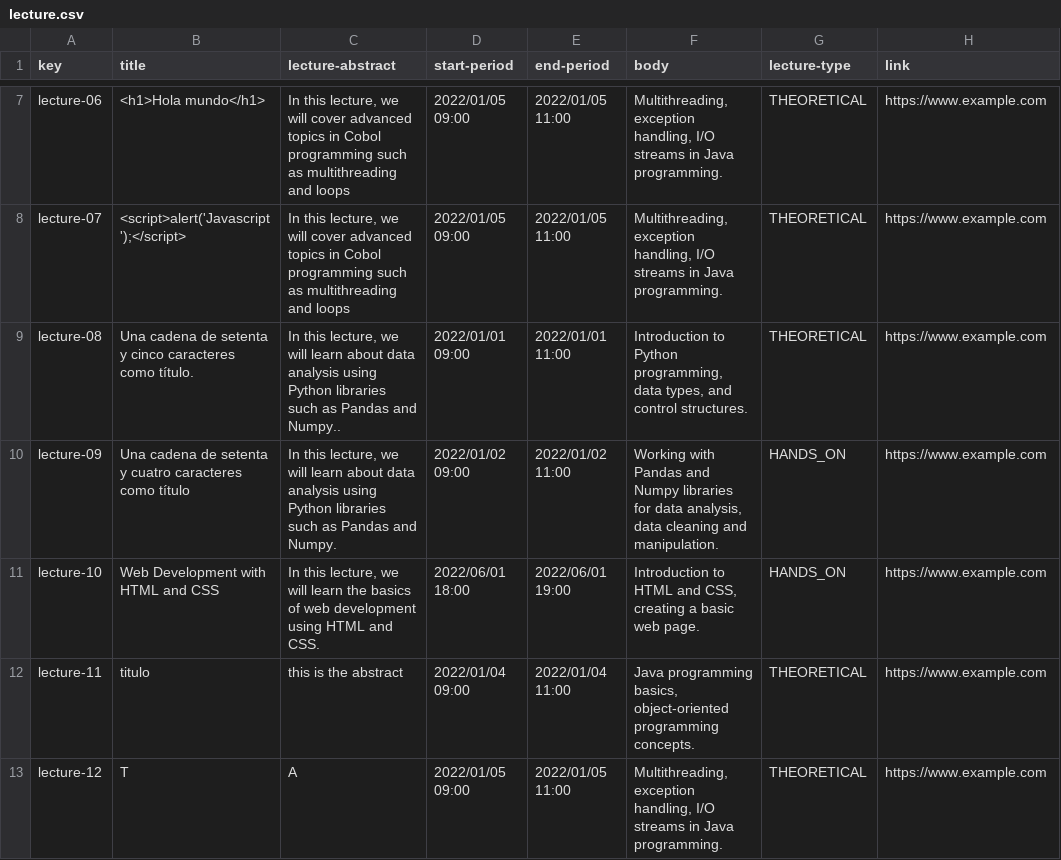
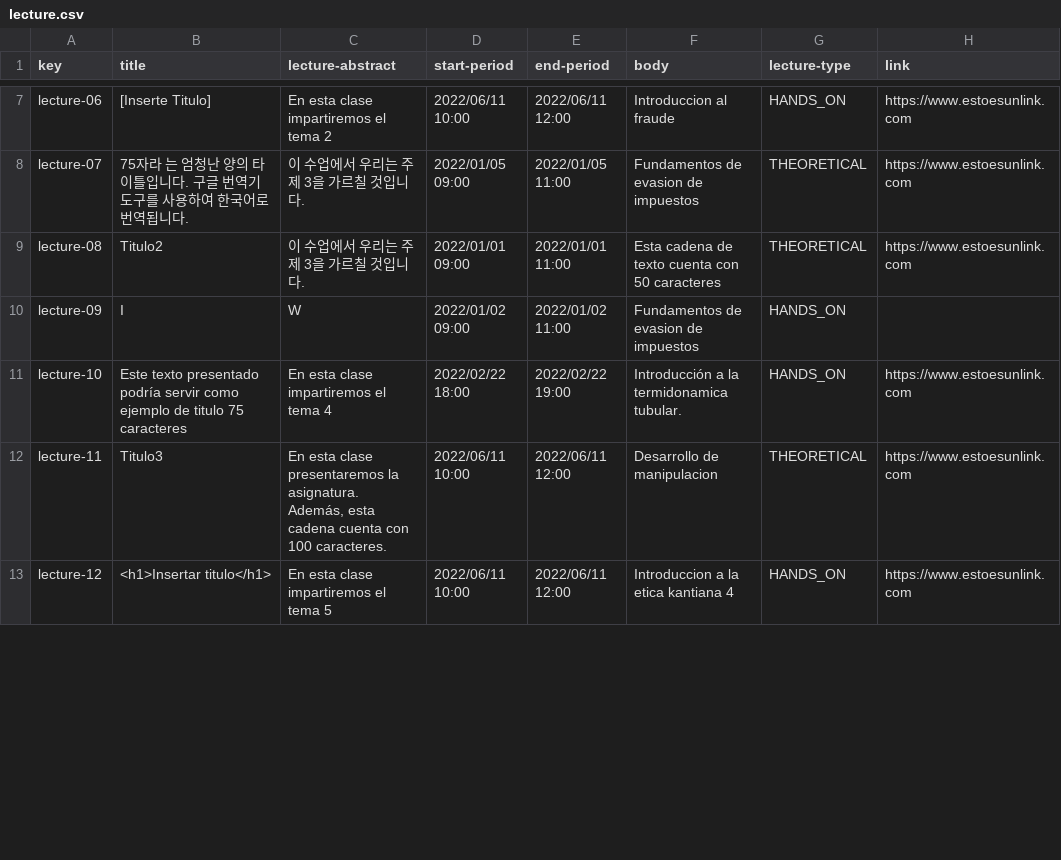
Before and after one commit to DP2-L1/ACME-L3-D03, a CSV file: src/main/webapp/WEB-INF/resources/sample-data/lecture.csv, drawn as a sheet; only a part is shown, gaps mark what is left out; the diff covers the shown part only; the diff names each change by its address in the sheet, - before the commit and + after, or states it on an @@ line.

```diff
--- a/src/main/webapp/WEB-INF/resources/sample-data/lecture.csv
+++ b/src/main/webapp/WEB-INF/resources/sample-data/lecture.csv
-B7 (title): <h1>Hola mundo</h1>
+B7 (title): [Inserte Titulo]
-C7 (lecture-abstract): In this lecture, we will cover advanced topics in Cobol programming such as multithreading and loops
+C7 (lecture-abstract): En esta clase impartiremos el tema 2
-D7 (start-period): 2022/01/05 09:00
+D7 (start-period): 2022/06/11 10:00
-E7 (end-period): 2022/01/05 11:00
+E7 (end-period): 2022/06/11 12:00
-F7 (body): Multithreading, exception handling, I/O streams in Java programming.
+F7 (body): Introduccion al fraude
-G7 (lecture-type): THEORETICAL
+G7 (lecture-type): HANDS_ON
-H7:H9 (link): https://www.example.com
+H7:H9 (link): https://www.estoesunlink.com
-B8 (title): <script>alert('Javascript');</script>
+B8 (title): 75자라 는 엄청난 양의 타이틀입니다. 구글 번역기 도구를 사용하여 한국어로 번역됩니다.
-C8 (lecture-abstract): In this lecture, we will cover advanced topics in Cobol programming such as multithreading and loops
+C8 (lecture-abstract): 이 수업에서 우리는 주제 3을 가르칠 것입니다.
-F8 (body): Multithreading, exception handling, I/O streams in Java programming.
+F8 (body): Fundamentos de evasion de impuestos
-B9 (title): Una cadena de setenta y cinco caracteres como título.
+B9 (title): Titulo2
-C9 (lecture-abstract): In this lecture, we will learn about data analysis using Python libraries such as Pandas and Numpy..
+C9 (lecture-abstract): 이 수업에서 우리는 주제 3을 가르칠 것입니다.
-F9 (body): Introduction to Python programming, data types, and control structures.
+F9 (body): Esta cadena de texto cuenta con 50 caracteres
-B10 (title): Una cadena de setenta y cuatro caracteres como título
+B10 (title): I
-C10 (lecture-abstract): In this lecture, we will learn about data analysis using Python libraries such as Pandas and Numpy.
+C10 (lecture-abstract): W
-F10 (body): Working with Pandas and Numpy libraries for data analysis, data cleaning and manipulation.
+F10 (body): Fundamentos de evasion de impuestos
-H10 (link): https://www.example.com
+H10 (link): (empty)
-B11 (title): Web Development with HTML and CSS
+B11 (title): Este texto presentado podría servir como ejemplo de titulo 75 caracteres
-C11 (lecture-abstract): In this lecture, we will learn the basics of web development using HTML and CSS.
+C11 (lecture-abstract): En esta clase impartiremos el tema 4
-D11 (start-period): 2022/06/01 18:00
+D11 (start-period): 2022/02/22 18:00
-E11 (end-period): 2022/06/01 19:00
+E11 (end-period): 2022/02/22 19:00
-F11 (body): Introduction to HTML and CSS, creating a basic web page.
+F11 (body): Introducción a la termidonamica tubular.
-H11:H13 (link): https://www.example.com
+H11:H13 (link): https://www.estoesunlink.com
-B12 (title): titulo
+B12 (title): Titulo3
-C12 (lecture-abstract): this is the abstract
+C12 (lecture-abstract): En esta clase presentaremos la asignatura. Además, esta cadena cuenta con 100 caracteres.
-D12 (start-period): 2022/01/04 09:00
+D12 (start-period): 2022/06/11 10:00
-E12 (end-period): 2022/01/04 11:00
+E12 (end-period): 2022/06/11 12:00
-F12 (body): Java programming basics, object-oriented programming concepts.
+F12 (body): Desarrollo de manipulacion
-B13 (title): T
+B13 (title): <h1>Insertar titulo</h1>
-C13 (lecture-abstract): A
+C13 (lecture-abstract): En esta clase impartiremos el tema 5
-D13 (start-period): 2022/01/05 09:00
+D13 (start-period): 2022/06/11 10:00
-E13 (end-period): 2022/01/05 11:00
+E13 (end-period): 2022/06/11 12:00
-F13 (body): Multithreading, exception handling, I/O streams in Java programming.
+F13 (body): Introduccion a la etica kantiana 4
-G13 (lecture-type): THEORETICAL
+G13 (lecture-type): HANDS_ON
```
Also changed, not shown: 121 edited cells elsewhere in this file, src/main/webapp/WEB-INF/resources/sample-data/course.csv, src/main/webapp/WEB-INF/resources/sample-data/lecturer.csv.
